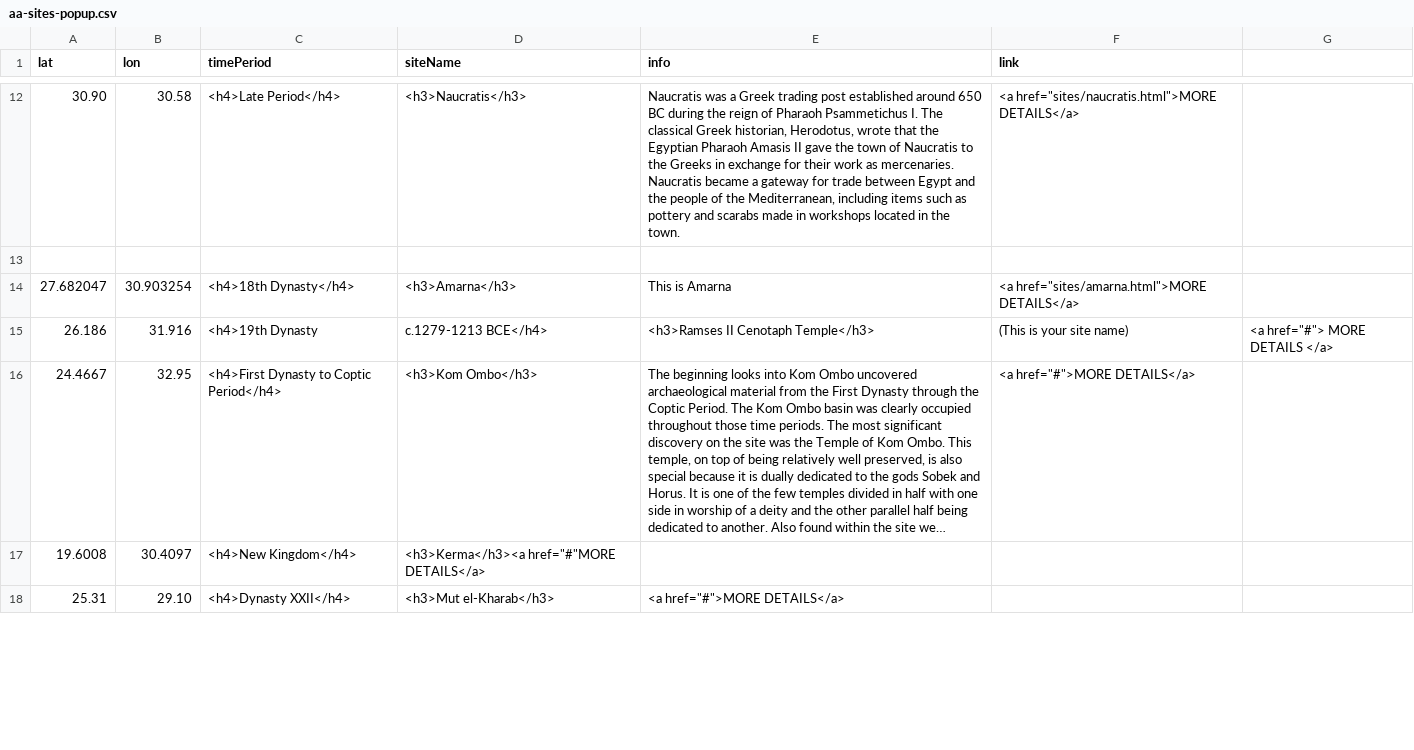
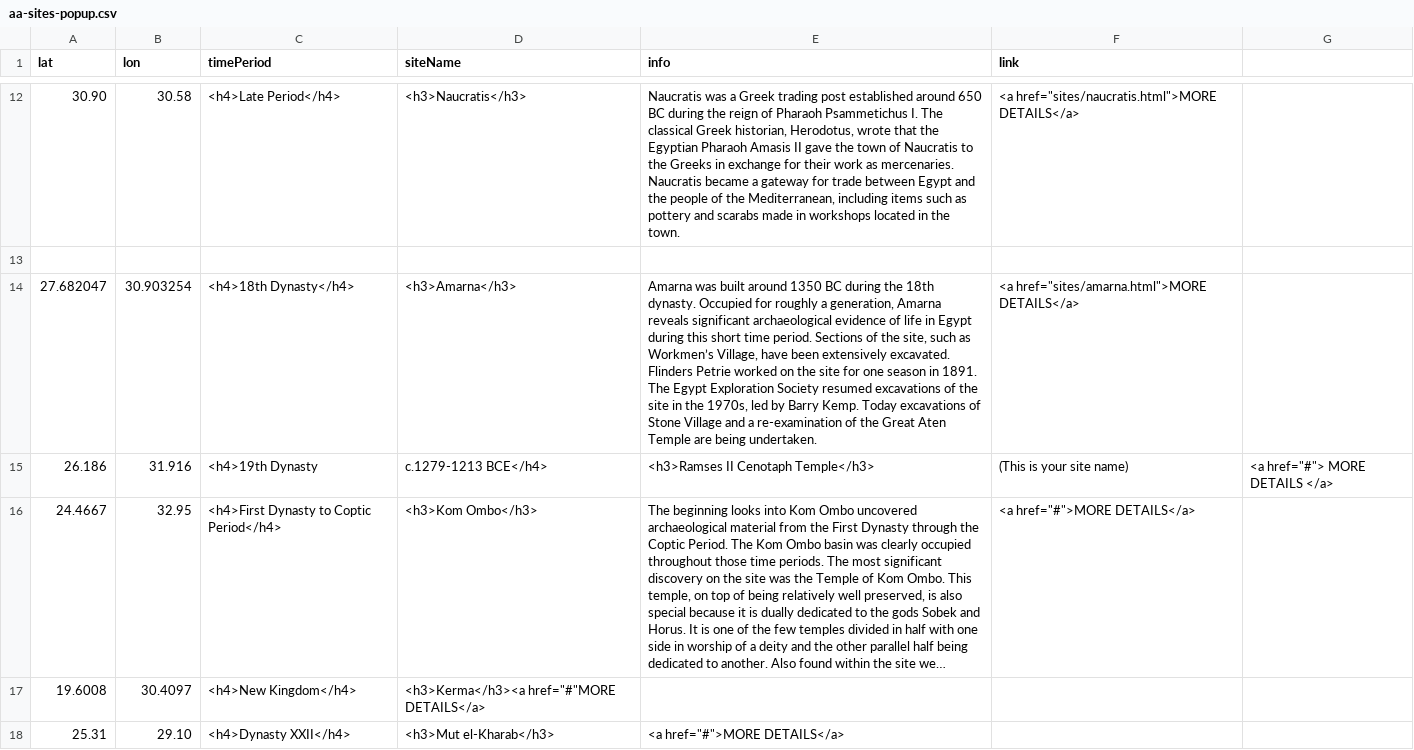
Before and after one commit to msu-anthropology/daea-fs14, a CSV file: sites/aa-sites-popup.csv, drawn as a sheet; only a part is shown, gaps mark what is left out; long unchanged cells end in …; the diff names each change by its address in the sheet, - before the commit and + after, or states it on an @@ line.

Commit message:
Update aa-sites-popup.csv

```diff
--- a/sites/aa-sites-popup.csv
+++ b/sites/aa-sites-popup.csv
-E14 (info): This is Amarna
+E14 (info): Amarna was built around 1350 BC during the 18th dynasty. Occupied for roughly a generation, Amarna reveals significant archaeological evidence of life in Egypt during this short time period. Sections of the site, such as Workmen’s Village, have been extensively excavated. Flinders Petrie worked on the site for one season in 1891. The Egypt Exploration Society resumed excavations of the site in the 1970s, led by Barry Kemp. Today excavations of Stone Village and a re-examination of the Great Aten Temple are being undertaken.
```
